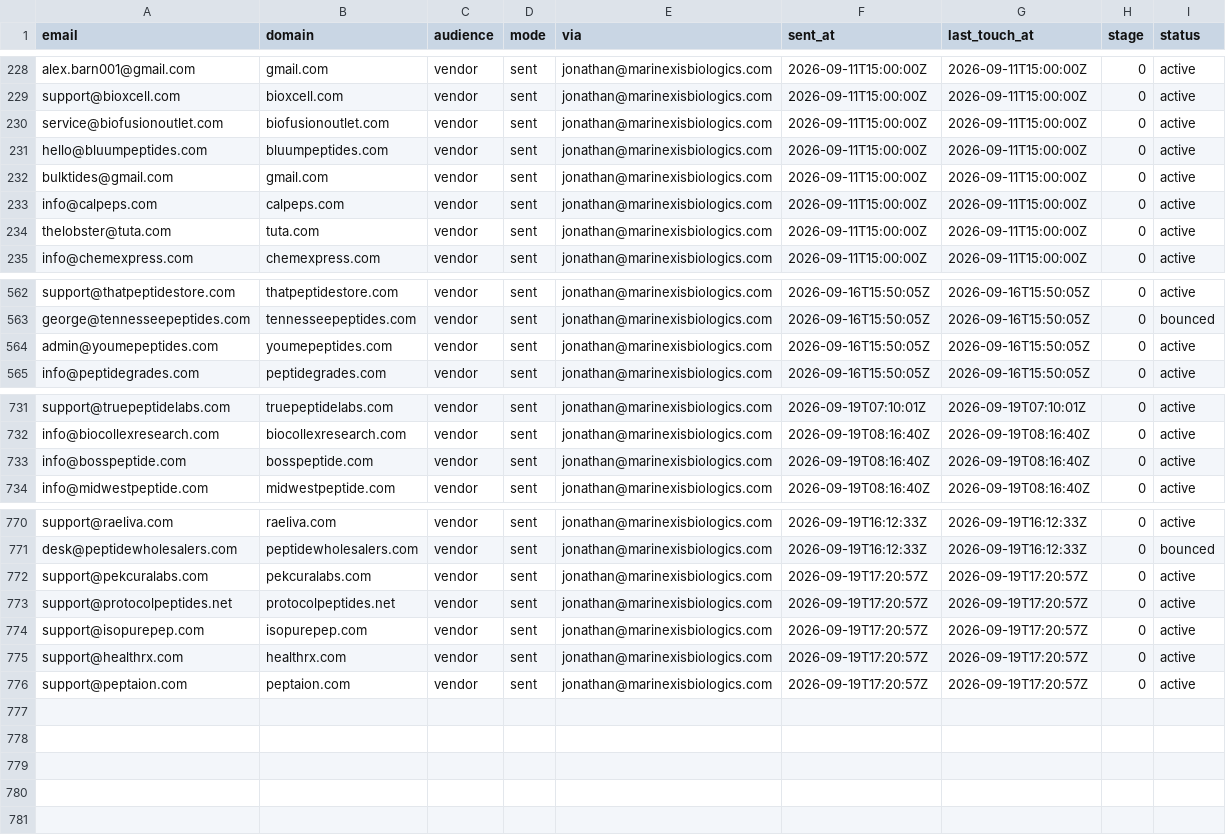
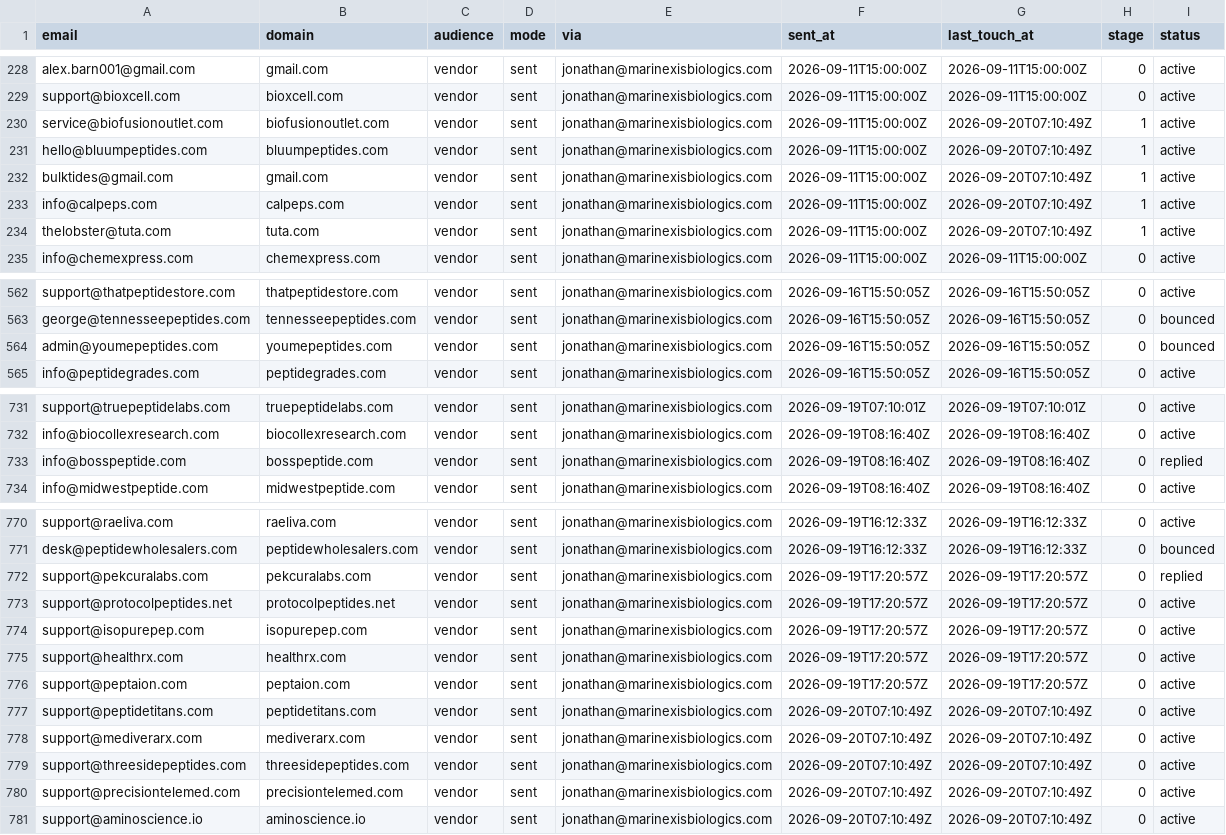
Before and after one commit to cfnoperations1-cell/g, a CSV file: outreach/sent_log.csv, drawn as a sheet; only a part is shown, gaps mark what is left out; the diff covers the shown part only.

```diff
--- a/outreach/sent_log.csv
+++ b/outreach/sent_log.csv
@@ -229,7 +229,7 @@ alex.barn001@gmail.com,gmail.com,vendor,sent,jonathan@marinexisbiologics.com,202
 support@bioxcell.com,bioxcell.com,vendor,sent,jonathan@marinexisbiologics.com,2026-09-11T15:00:00Z,2026-09-11T15:00:00Z,0,active
-service@biofusionoutlet.com,biofusionoutlet.com,vendor,sent,jonathan@marinexisbiologics.com,2026-09-11T15:00:00Z,2026-09-11T15:00:00Z,0,active
-hello@bluumpeptides.com,bluumpeptides.com,vendor,sent,jonathan@marinexisbiologics.com,2026-09-11T15:00:00Z,2026-09-11T15:00:00Z,0,active
-bulktides@gmail.com,gmail.com,vendor,sent,jonathan@marinexisbiologics.com,2026-09-11T15:00:00Z,2026-09-11T15:00:00Z,0,active
-info@calpeps.com,calpeps.com,vendor,sent,jonathan@marinexisbiologics.com,2026-09-11T15:00:00Z,2026-09-11T15:00:00Z,0,active
-thelobster@tuta.com,tuta.com,vendor,sent,jonathan@marinexisbiologics.com,2026-09-11T15:00:00Z,2026-09-11T15:00:00Z,0,active
+service@biofusionoutlet.com,biofusionoutlet.com,vendor,sent,jonathan@marinexisbiologics.com,2026-09-11T15:00:00Z,2026-09-20T07:10:49Z,1,active
+hello@bluumpeptides.com,bluumpeptides.com,vendor,sent,jonathan@marinexisbiologics.com,2026-09-11T15:00:00Z,2026-09-20T07:10:49Z,1,active
+bulktides@gmail.com,gmail.com,vendor,sent,jonathan@marinexisbiologics.com,2026-09-11T15:00:00Z,2026-09-20T07:10:49Z,1,active
+info@calpeps.com,calpeps.com,vendor,sent,jonathan@marinexisbiologics.com,2026-09-11T15:00:00Z,2026-09-20T07:10:49Z,1,active
+thelobster@tuta.com,tuta.com,vendor,sent,jonathan@marinexisbiologics.com,2026-09-11T15:00:00Z,2026-09-20T07:10:49Z,1,active
 info@chemexpress.com,chemexpress.com,vendor,sent,jonathan@marinexisbiologics.com,2026-09-11T15:00:00Z,2026-09-11T15:00:00Z,0,active
@@ -563,3 +563,3 @@ support@thatpeptidestore.com,thatpeptidestore.com,vendor,sent,jonathan@marinexis
 george@tennesseepeptides.com,tennesseepeptides.com,vendor,sent,jonathan@marinexisbiologics.com,2026-09-16T15:50:05Z,2026-09-16T15:50:05Z,0,bounced
-admin@youmepeptides.com,youmepeptides.com,vendor,sent,jonathan@marinexisbiologics.com,2026-09-16T15:50:05Z,2026-09-16T15:50:05Z,0,active
+admin@youmepeptides.com,youmepeptides.com,vendor,sent,jonathan@marinexisbiologics.com,2026-09-16T15:50:05Z,2026-09-16T15:50:05Z,0,bounced
 info@peptidegrades.com,peptidegrades.com,vendor,sent,jonathan@marinexisbiologics.com,2026-09-16T15:50:05Z,2026-09-16T15:50:05Z,0,active
@@ -732,3 +732,3 @@ support@truepeptidelabs.com,truepeptidelabs.com,vendor,sent,jonathan@marinexisbi
 info@biocollexresearch.com,biocollexresearch.com,vendor,sent,jonathan@marinexisbiologics.com,2026-09-19T08:16:40Z,2026-09-19T08:16:40Z,0,active
-info@bosspeptide.com,bosspeptide.com,vendor,sent,jonathan@marinexisbiologics.com,2026-09-19T08:16:40Z,2026-09-19T08:16:40Z,0,active
+info@bosspeptide.com,bosspeptide.com,vendor,sent,jonathan@marinexisbiologics.com,2026-09-19T08:16:40Z,2026-09-19T08:16:40Z,0,replied
 info@midwestpeptide.com,midwestpeptide.com,vendor,sent,jonathan@marinexisbiologics.com,2026-09-19T08:16:40Z,2026-09-19T08:16:40Z,0,active
@@ -771,3 +771,3 @@ support@raeliva.com,raeliva.com,vendor,sent,jonathan@marinexisbiologics.com,2026
 desk@peptidewholesalers.com,peptidewholesalers.com,vendor,sent,jonathan@marinexisbiologics.com,2026-09-19T16:12:33Z,2026-09-19T16:12:33Z,0,bounced
-support@pekcuralabs.com,pekcuralabs.com,vendor,sent,jonathan@marinexisbiologics.com,2026-09-19T17:20:57Z,2026-09-19T17:20:57Z,0,active
+support@pekcuralabs.com,pekcuralabs.com,vendor,sent,jonathan@marinexisbiologics.com,2026-09-19T17:20:57Z,2026-09-19T17:20:57Z,0,replied
 support@protocolpeptides.net,protocolpeptides.net,vendor,sent,jonathan@marinexisbiologics.com,2026-09-19T17:20:57Z,2026-09-19T17:20:57Z,0,active
@@ -776 +776,6 @@ support@healthrx.com,healthrx.com,vendor,sent,jonathan@marinexisbiologics.com,20
 support@peptaion.com,peptaion.com,vendor,sent,jonathan@marinexisbiologics.com,2026-09-19T17:20:57Z,2026-09-19T17:20:57Z,0,active
+support@peptidetitans.com,peptidetitans.com,vendor,sent,jonathan@marinexisbiologics.com,2026-09-20T07:10:49Z,2026-09-20T07:10:49Z,0,active
+support@mediverarx.com,mediverarx.com,vendor,sent,jonathan@marinexisbiologics.com,2026-09-20T07:10:49Z,2026-09-20T07:10:49Z,0,active
+support@threesidepeptides.com,threesidepeptides.com,vendor,sent,jonathan@marinexisbiologics.com,2026-09-20T07:10:49Z,2026-09-20T07:10:49Z,0,active
+support@precisiontelemed.com,precisiontelemed.com,vendor,sent,jonathan@marinexisbiologics.com,2026-09-20T07:10:49Z,2026-09-20T07:10:49Z,0,active
+support@aminoscience.io,aminoscience.io,vendor,sent,jonathan@marinexisbiologics.com,2026-09-20T07:10:49Z,2026-09-20T07:10:49Z,0,active
```
Also changed, not shown: 1 edited cell elsewhere in this file, outreach/bounced.csv, outreach/contacted.csv, 6 other files.
